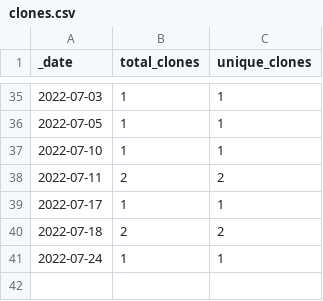
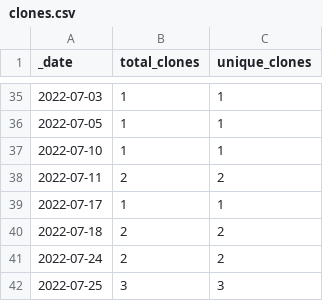
Before and after one commit to roberts-farm-of-ideas/6, a CSV file: traffic/clones.csv, drawn as a sheet; only a part is shown, gaps mark what is left out.

Commit message:
GitHub traffic

```diff
--- a/traffic/clones.csv
+++ b/traffic/clones.csv
@@ -40,2 +40,3 @@ _date,total_clones,unique_clones
 2022-07-18,2,2
-2022-07-24,1,1
+2022-07-24,2,2
+2022-07-25,3,3
```
Also changed, not shown: 1 other file.
